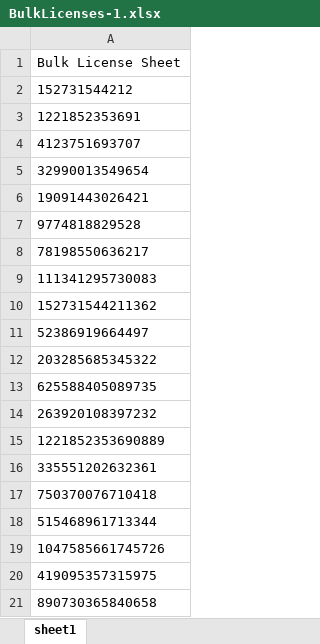
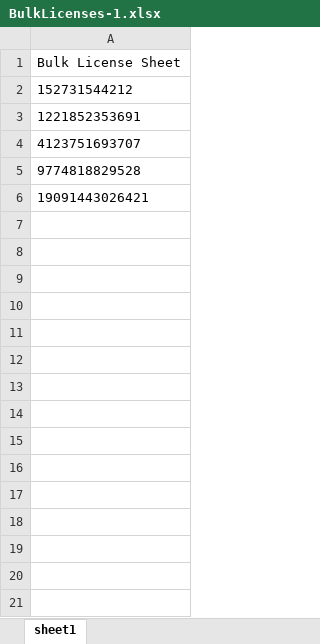
Before and after one commit to mrfambo/LIC-API-FINAL, an Excel workbook: BulkLicenses-1.xlsx, sheet sheet1, drawn as a sheet; values as stored, in another font and other column widths than the file's, no borders; the diff names each change by its address in the sheet, - before the commit and + after, or states it on an @@ line.

Commit message:
License Backend Activation

```diff
--- a/BulkLicenses-1.xlsx (sheet sheet1)
+++ b/BulkLicenses-1.xlsx (sheet sheet1)
-A5: 32990013549654
+A5: 9774818829528
-row 7: 9774818829528
-row 8: 78198550636217
-row 9: 111341295730083
-row 10: 152731544211362
-row 11: 52386919664497
-row 12: 203285685345322
-row 13: 625588405089735
-row 14: 263920108397232
-row 15: 1221852353690889
-row 16: 335551202632361
-row 17: 750370076710418
-row 18: 515468961713344
-row 19: 1047585661745726
-row 20: 419095357315975
-row 21: 890730365840658
```
Also changed, not shown: BulkLicenses-4.xlsx, 2 other files.
